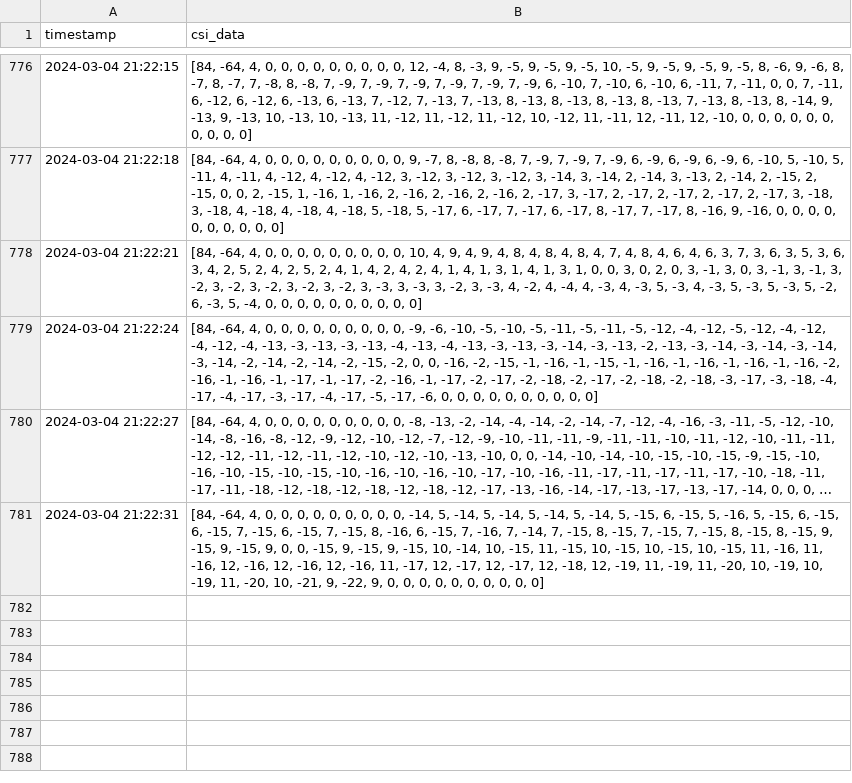
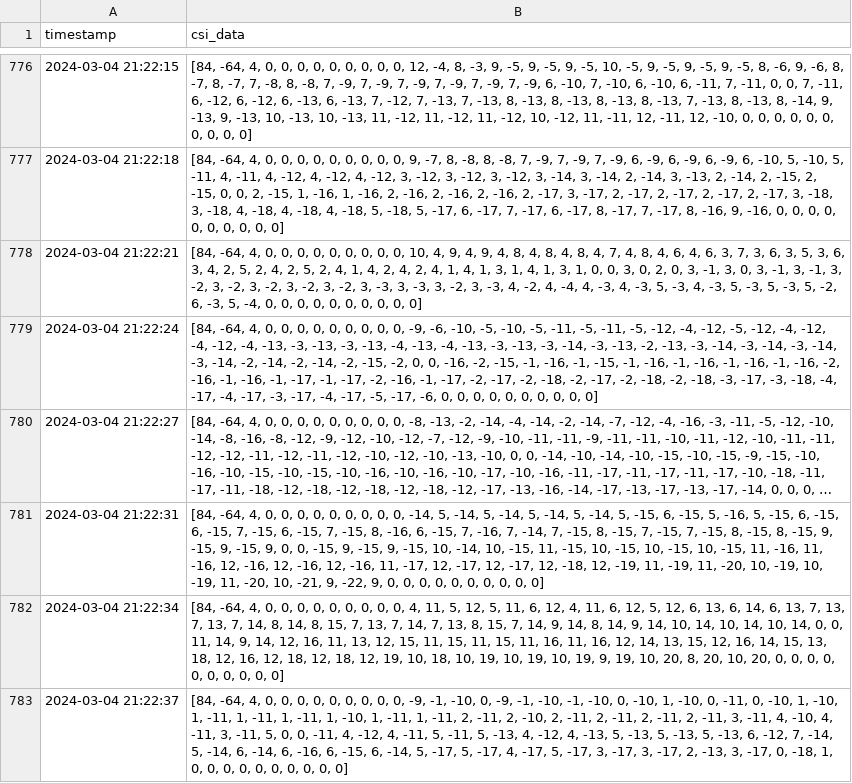
Before and after one commit to puz9/CSI-Localization, a CSV file: backend_server_and_database/collected_datas/csi_datas_y.csv, drawn as a sheet; only a part is shown, gaps mark what is left out; long unchanged cells end in …; the diff names each change by its address in the sheet, - before the commit and + after, or states it on an @@ line.

```diff
--- a/backend_server_and_database/collected_datas/csi_datas_y.csv
+++ b/backend_server_and_database/collected_datas/csi_datas_y.csv
+row 782: 2024-03-04 21:22:34 | [84, -64, 4, 0, 0, 0, 0, 0, 0, 0, 0, 0, 4, 11, 5, 12, 5, 11, 6, 12, 4, 11, 6, 12, 5, 12, 6, 13, 6, 14, 6, 13, 7, 13, 7, 13, 7, 14, 8, 14, 8, 15, 7, 13, 7, 14, 7, 13, 8, 15, 7, 14, 9, 14, 8, 14, 9, 14, 10, 14, 10, 14, 10, 14, 0, 0, 11, 14, 9, 14, 12, 16, 11, 13, 12, 15, 11, 15, 11, 15, 11, 16, 11, 16, 12, 14, 13, 15, 12, 16, 14, 15, 13, 18, 12, 16, 12, 18, 12, 18, 12, 19, 10, 18, 10, 19, 10, 19, 10, 19, 9, 19, 10, 20, 8, 20, 10, 20, 0, 0, 0, 0, 0, 0, 0, 0, 0, 0]
+row 783: 2024-03-04 21:22:37 | [84, -64, 4, 0, 0, 0, 0, 0, 0, 0, 0, 0, -9, -1, -10, 0, -9, -1, -10, -1, -10, 0, -10, 1, -10, 0, -11, 0, -10, 1, -10, 1, -11, 1, -11, 1, -11, 1, -10, 1, -11, 1, -11, 2, -11, 2, -10, 2, -11, 2, -11, 2, -11, 2, -11, 3, -11, 4, -10, 4, -11, 3, -11, 5, 0, 0, -11, 4, -12, 4, -11, 5, -11, 5, -13, 4, -12, 4, -13, 5, -13, 5, -13, 5, -13, 6, -12, 7, -14, 5, -14, 6, -14, 6, -16, 6, -15, 6, -14, 5, -17, 5, -17, 4, -17, 5, -17, 3, -17, 3, -17, 2, -13, 3, -17, 0, -18, 1, 0, 0, 0, 0, 0, 0, 0, 0, 0, 0]
```
Also changed, not shown: backend_server_and_database/collected_datas/csi_datas_x.csv, backend_server_and_database/collected_datas/map_datas.csv, 6 other files.
